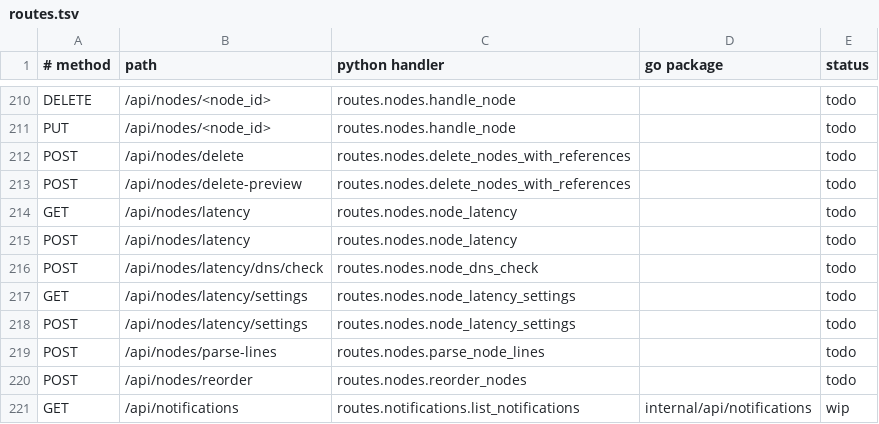
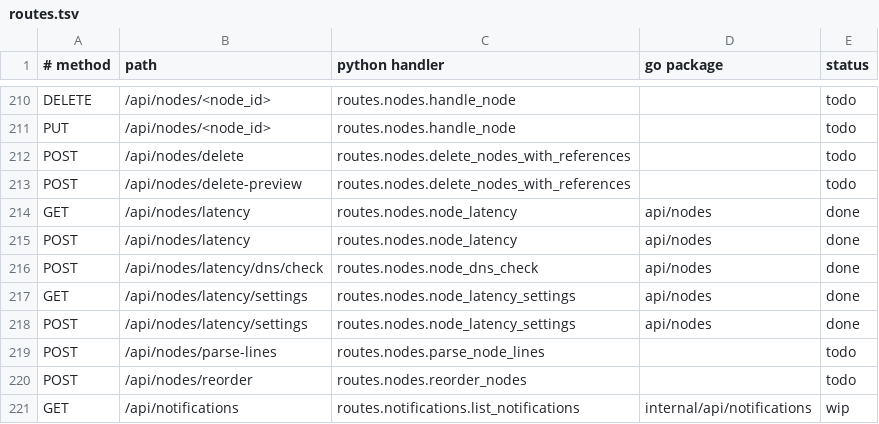
Before and after one commit to thsrite/configflow, a TSV file: server/parity/routes.tsv, drawn as a sheet; only a part is shown, gaps mark what is left out.

```diff
--- a/server/parity/routes.tsv
+++ b/server/parity/routes.tsv
@@ -213,7 +213,7 @@ POST	/api/nodes/delete	routes.nodes.delete_nodes_with_references		todo
 POST	/api/nodes/delete-preview	routes.nodes.delete_nodes_with_references		todo
-GET	/api/nodes/latency	routes.nodes.node_latency		todo
-POST	/api/nodes/latency	routes.nodes.node_latency		todo
-POST	/api/nodes/latency/dns/check	routes.nodes.node_dns_check		todo
-GET	/api/nodes/latency/settings	routes.nodes.node_latency_settings		todo
-POST	/api/nodes/latency/settings	routes.nodes.node_latency_settings		todo
+GET	/api/nodes/latency	routes.nodes.node_latency	api/nodes	done
+POST	/api/nodes/latency	routes.nodes.node_latency	api/nodes	done
+POST	/api/nodes/latency/dns/check	routes.nodes.node_dns_check	api/nodes	done
+GET	/api/nodes/latency/settings	routes.nodes.node_latency_settings	api/nodes	done
+POST	/api/nodes/latency/settings	routes.nodes.node_latency_settings	api/nodes	done
 POST	/api/nodes/parse-lines	routes.nodes.parse_node_lines		todo
```
Also changed, not shown: 2 other files.
